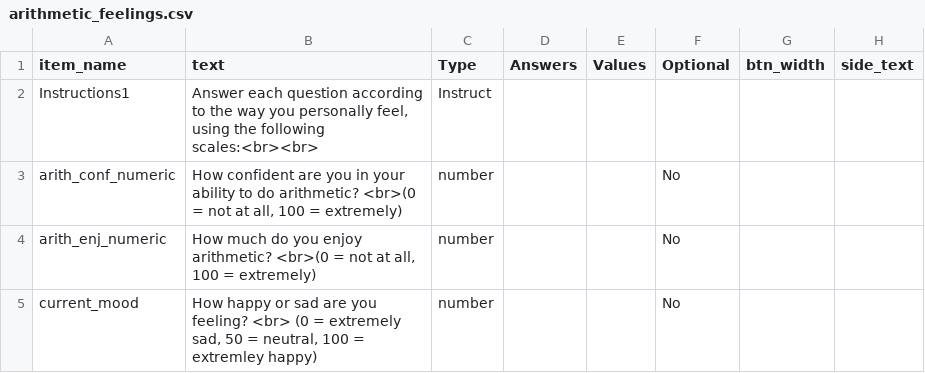
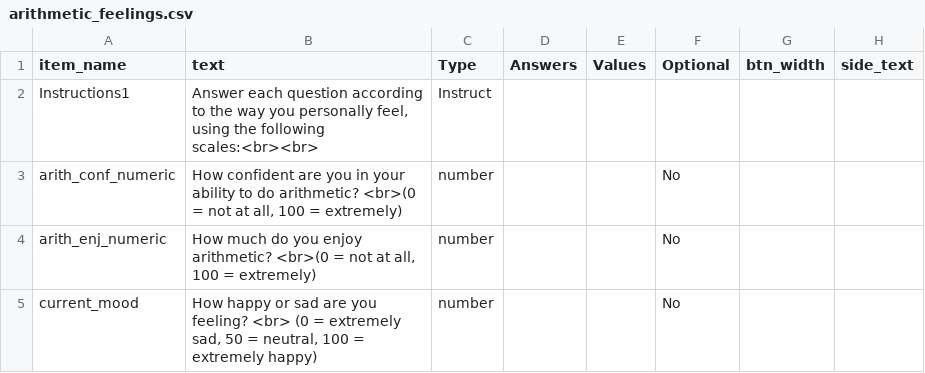
Before and after one commit to haffey-studies/py2rm-2020-autumn, a CSV file: web/User/Surveys/arithmetic_feelings.csv, drawn as a sheet.

Commit message:
fixed typo in spelling

```diff
--- a/web/User/Surveys/arithmetic_feelings.csv
+++ b/web/User/Surveys/arithmetic_feelings.csv
@@ -4,2 +4,2 @@ arith_conf_numeric,"How confident are you in your ability to do arithmetic? <br>
 arith_enj_numeric,"How much do you enjoy arithmetic? <br>(0 = not at all, 100 = extremely)",number,,,No,,,
-current_mood,"How happy or sad are you feeling? <br> (0 = extremely sad, 50 = neutral, 100 = extremley happy)",number,,,No,,,
+current_mood,"How happy or sad are you feeling? <br> (0 = extremely sad, 50 = neutral, 100 = extremely happy)",number,,,No,,,
```
Also changed, not shown: 2 other files.
